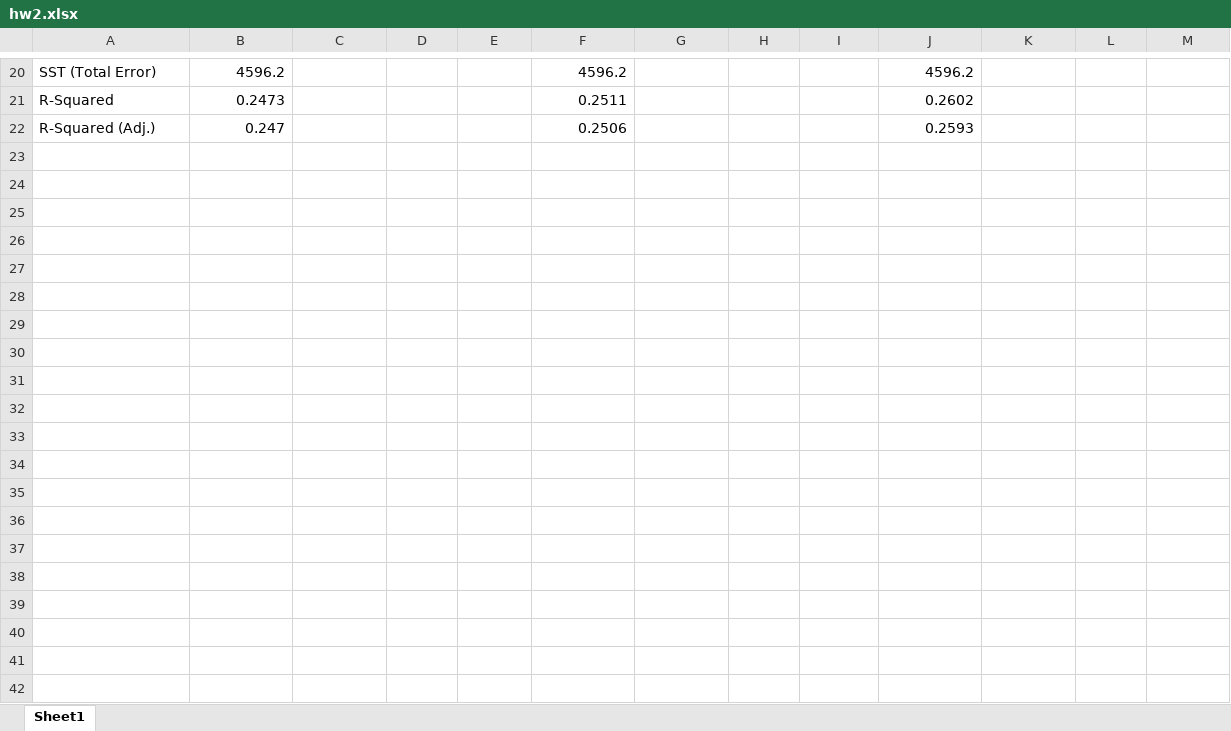
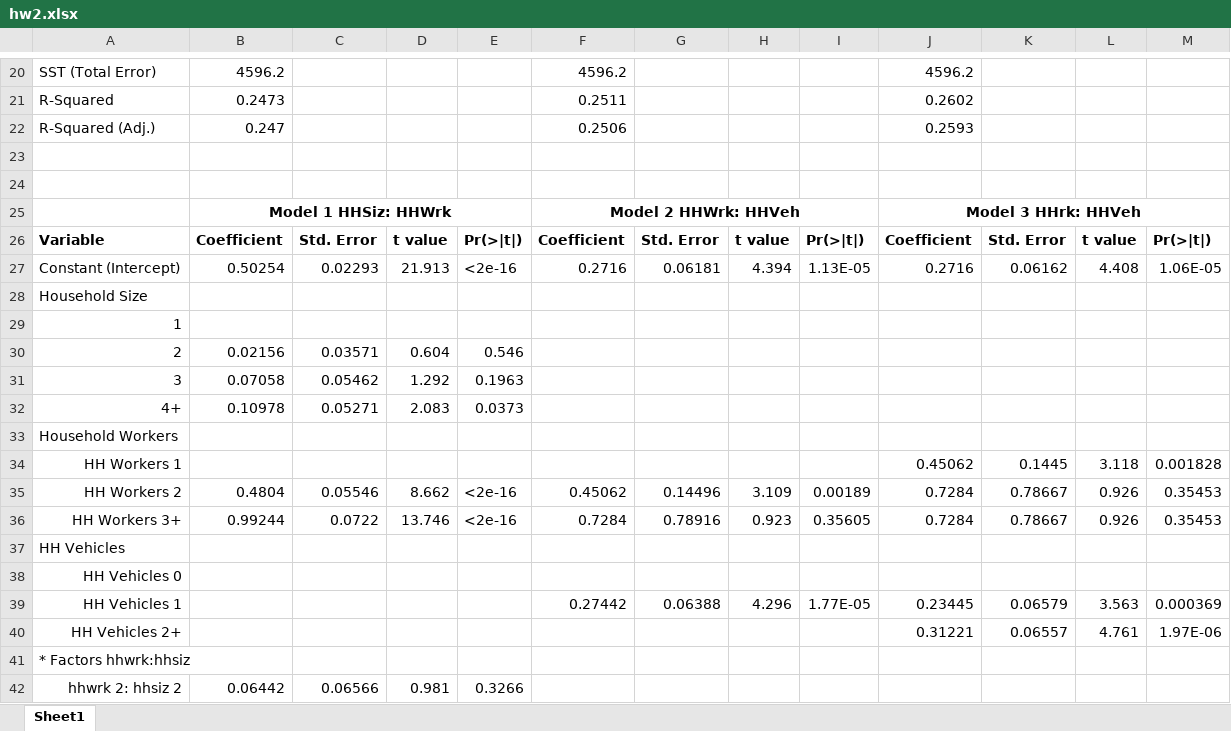
Before and after one commit to saashimi/USP_587, an Excel workbook: hw2.xlsx, sheet Sheet1, drawn as a sheet; only a part is shown, gaps mark what is left out; values as stored, in another font and other column widths than the file's, no borders; the diff covers the shown part only; the diff names each change by its address in the sheet, - before the commit and + after, or states it on an @@ line.

```diff
--- a/hw2.xlsx (sheet Sheet1)
+++ b/hw2.xlsx (sheet Sheet1)
+row 23: (empty)
+row 24: (empty)
+row 25:  | Model 1 HHSiz: HHWrk |  |  |  | Model 2 HHWrk: HHVeh |  |  |  | Model 3 HHrk: HHVeh
+row 26: Variable | Coefficient | Std. Error | t value | Pr(>|t|) | Coefficient | Std. Error | t value | Pr(>|t|) | Coefficient | Std. Error | t value | Pr(>|t|)
+row 27: Constant (Intercept) | 0.50254 | 0.02293 | 21.913 | <2e-16 | 0.2716 | 0.06181 | 4.394 | 1.13E-05 | 0.2716 | 0.06162 | 4.408 | 1.06E-05
+row 28: Household Size
+row 29: 1
+row 30: 2 | 0.02156 | 0.03571 | 0.604 | 0.546
+row 31: 3 | 0.07058 | 0.05462 | 1.292 | 0.1963
+row 32: 4+ | 0.10978 | 0.05271 | 2.083 | 0.0373
+row 33: Household Workers
+row 34: HH Workers 1 |  |  |  |  |  |  |  |  | 0.45062 | 0.1445 | 3.118 | 0.001828
+row 35: HH Workers 2 | 0.4804 | 0.05546 | 8.662 | <2e-16 | 0.45062 | 0.14496 | 3.109 | 0.00189 | 0.7284 | 0.78667 | 0.926 | 0.35453
+row 36: HH Workers 3+ | 0.99244 | 0.0722 | 13.746 | <2e-16 | 0.7284 | 0.78916 | 0.923 | 0.35605 | 0.7284 | 0.78667 | 0.926 | 0.35453
+row 37: HH Vehicles
+row 38: HH Vehicles 0
+row 39: HH Vehicles 1 |  |  |  |  | 0.27442 | 0.06388 | 4.296 | 1.77E-05 | 0.23445 | 0.06579 | 3.563 | 0.000369
+row 40: HH Vehicles 2+ |  |  |  |  |  |  |  |  | 0.31221 | 0.06557 | 4.761 | 1.97E-06
+row 41: * Factors hhwrk:hhsiz
+row 42: hhwrk 2: hhsiz 2 | 0.06442 | 0.06566 | 0.981 | 0.3266
```
Also changed, not shown: 24 added rows elsewhere in this sheet, 3 other files.
